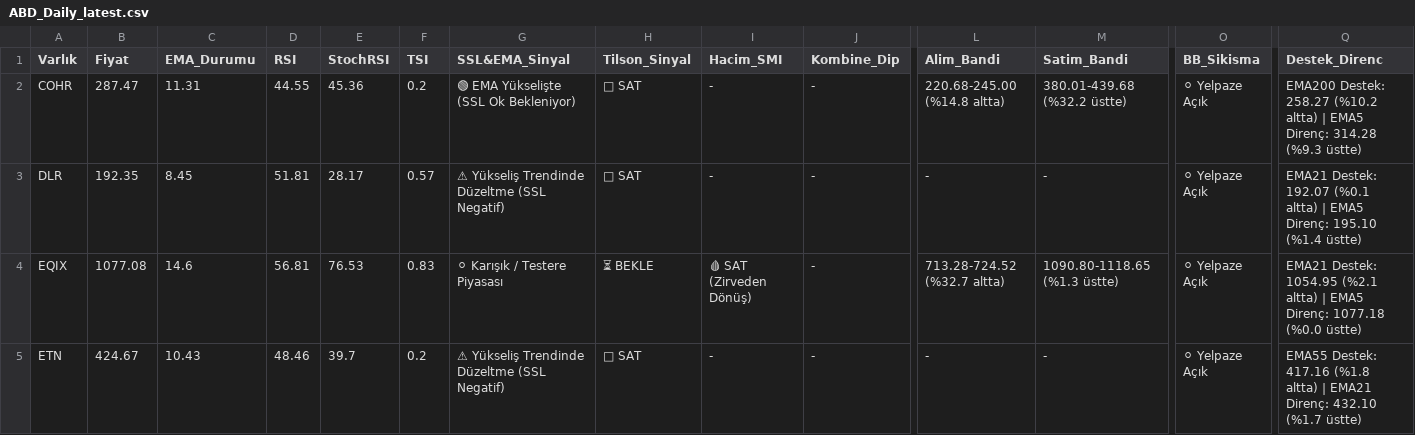
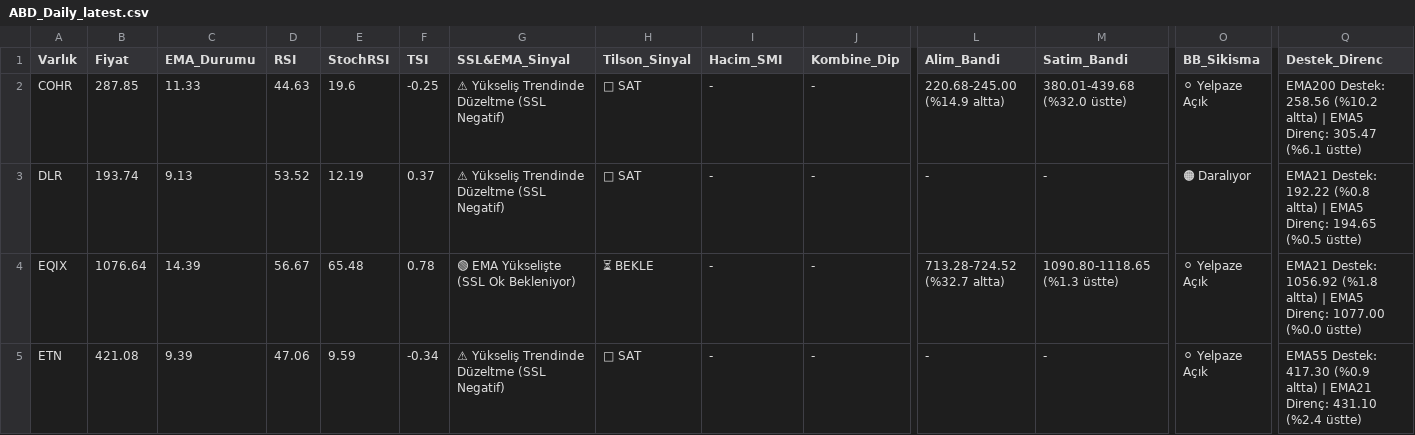
Before and after one commit to Enesaksan/financial_analysis, a CSV file: raporlar/ABD_Daily_latest.csv, drawn as a sheet; only a part is shown, gaps mark what is left out; the diff covers the shown part only; the diff names each change by its address in the sheet, - before the commit and + after, or states it on an @@ line.

```diff
--- a/raporlar/ABD_Daily_latest.csv
+++ b/raporlar/ABD_Daily_latest.csv
-B2 (Fiyat): 287.47
+B2 (Fiyat): 287.85
-C2 (EMA_Durumu): 11.31
+C2 (EMA_Durumu): 11.33
-D2 (RSI): 44.55
+D2 (RSI): 44.63
-E2 (StochRSI): 45.36
+E2 (StochRSI): 19.6
-F2 (TSI): 0.2
+F2 (TSI): -0.25
-G2 (SSL&EMA_Sinyal): 🟢 EMA Yükselişte (SSL Ok Bekleniyor)
+G2 (SSL&EMA_Sinyal): ⚠ Yükseliş Trendinde Düzeltme (SSL Negatif)
-L2 (Alim_Bandi): 220.68-245.00 (%14.8 altta)
+L2 (Alim_Bandi): 220.68-245.00 (%14.9 altta)
-M2 (Satim_Bandi): 380.01-439.68 (%32.2 üstte)
+M2 (Satim_Bandi): 380.01-439.68 (%32.0 üstte)
-Q2 (Destek_Direnc): EMA200 Destek: 258.27 (%10.2 altta) | EMA5 Direnç: 314.28 (%9.3 üstte)
+Q2 (Destek_Direnc): EMA200 Destek: 258.56 (%10.2 altta) | EMA5 Direnç: 305.47 (%6.1 üstte)
-B3 (Fiyat): 192.35
+B3 (Fiyat): 193.74
-C3 (EMA_Durumu): 8.45
+C3 (EMA_Durumu): 9.13
-D3 (RSI): 51.81
+D3 (RSI): 53.52
-E3 (StochRSI): 28.17
+E3 (StochRSI): 12.19
-F3 (TSI): 0.57
+F3 (TSI): 0.37
-O3 (BB_Sikisma): ⚪ Yelpaze Açık
+O3 (BB_Sikisma): 🟠 Daralıyor
-Q3 (Destek_Direnc): EMA21 Destek: 192.07 (%0.1 altta) | EMA5 Direnç: 195.10 (%1.4 üstte)
+Q3 (Destek_Direnc): EMA21 Destek: 192.22 (%0.8 altta) | EMA5 Direnç: 194.65 (%0.5 üstte)
-B4 (Fiyat): 1077.08
+B4 (Fiyat): 1076.64
-C4 (EMA_Durumu): 14.6
+C4 (EMA_Durumu): 14.39
-D4 (RSI): 56.81
+D4 (RSI): 56.67
-E4 (StochRSI): 76.53
+E4 (StochRSI): 65.48
-F4 (TSI): 0.83
+F4 (TSI): 0.78
-G4 (SSL&EMA_Sinyal): ⚪ Karışık / Testere Piyasası
+G4 (SSL&EMA_Sinyal): 🟢 EMA Yükselişte (SSL Ok Bekleniyor)
-I4 (Hacim_SMI): 🩸 SAT (Zirveden Dönüş)
+I4 (Hacim_SMI): -
-Q4 (Destek_Direnc): EMA21 Destek: 1054.95 (%2.1 altta) | EMA5 Direnç: 1077.18 (%0.0 üstte)
+Q4 (Destek_Direnc): EMA21 Destek: 1056.92 (%1.8 altta) | EMA5 Direnç: 1077.00 (%0.0 üstte)
-B5 (Fiyat): 424.67
+B5 (Fiyat): 421.08
-C5 (EMA_Durumu): 10.43
+C5 (EMA_Durumu): 9.39
-D5 (RSI): 48.46
+D5 (RSI): 47.06
-E5 (StochRSI): 39.7
+E5 (StochRSI): 9.59
-F5 (TSI): 0.2
+F5 (TSI): -0.34
-Q5 (Destek_Direnc): EMA55 Destek: 417.16 (%1.8 altta) | EMA21 Direnç: 432.10 (%1.7 üstte)
+Q5 (Destek_Direnc): EMA55 Destek: 417.30 (%0.9 altta) | EMA21 Direnç: 431.10 (%2.4 üstte)
```
Also changed, not shown: 14 edited cells elsewhere in this file, raporlar/BIST FAVORILER_Daily_latest.csv, raporlar/BIST_BIST_TUM_Daily_latest.csv, 9 other files.
